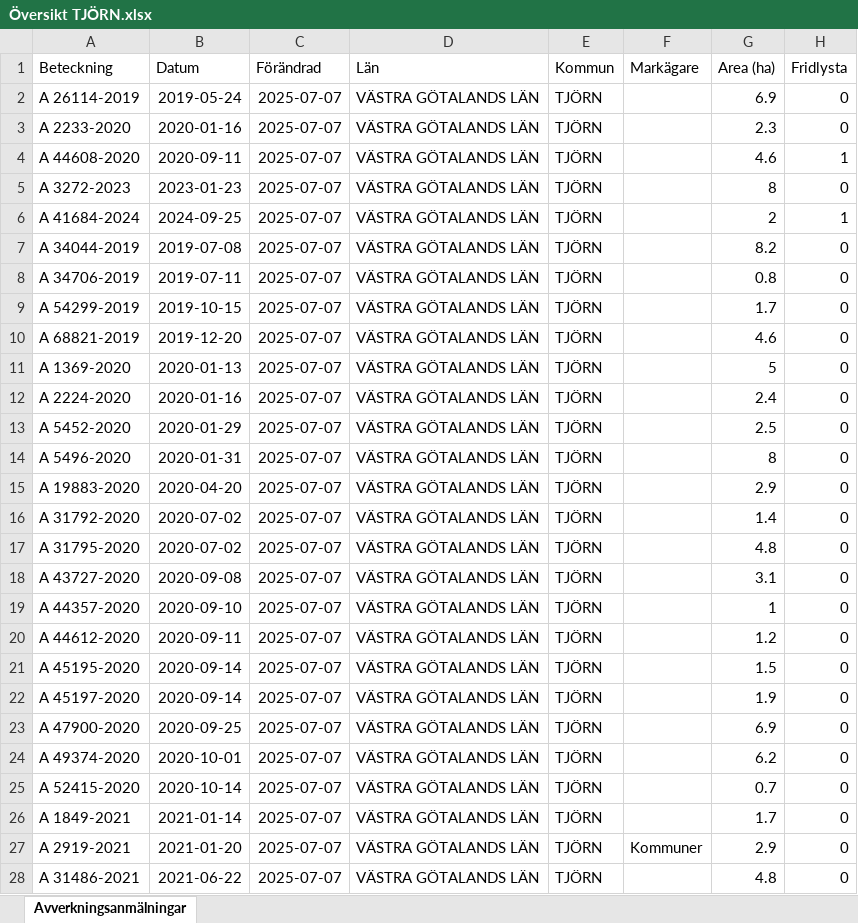
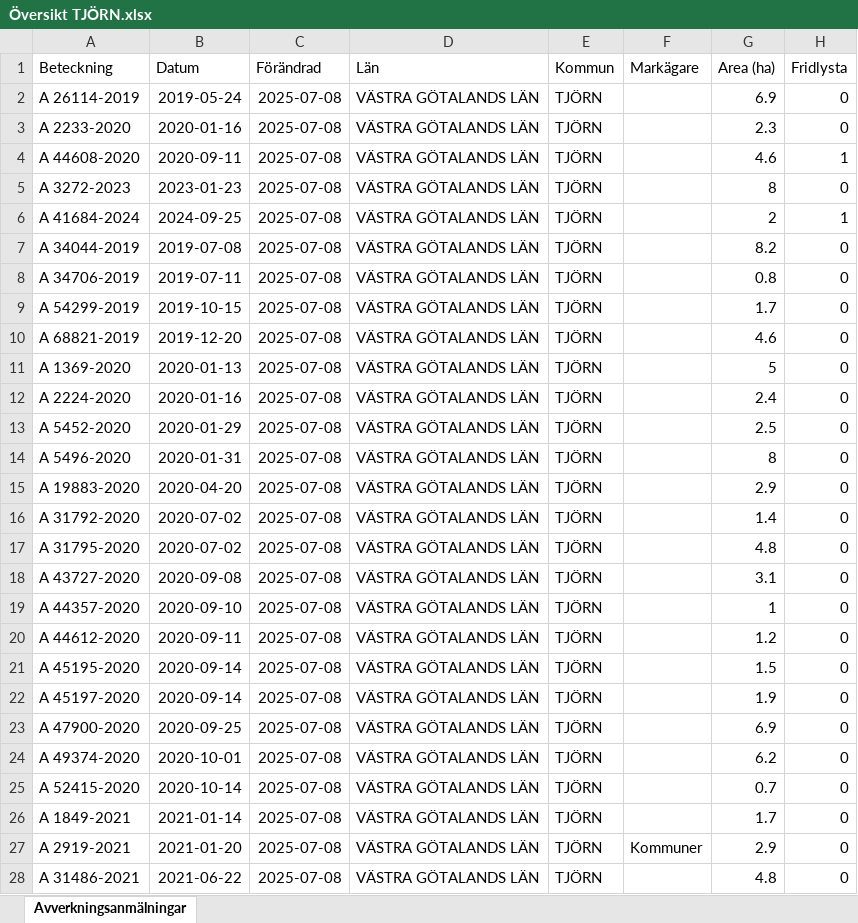
Before and after one commit to klasma/Logging_1419, an Excel workbook: Översikt TJÖRN.xlsx, sheet Avverkningsanmälningar, drawn as a sheet; only a part is shown; values as stored, in another font and other column widths than the file's, no borders; the diff covers the shown part only; the diff names each change by its address in the sheet, - before the commit and + after, or states it on an @@ line.

```diff
--- a/Översikt TJÖRN.xlsx (sheet Avverkningsanmälningar)
+++ b/Översikt TJÖRN.xlsx (sheet Avverkningsanmälningar)
-C2:C28 (Förändrad): 2025-07-07
+C2:C28 (Förändrad): 2025-07-08
```
Also changed, not shown: 25 edited cells elsewhere in this sheet, artfynd/A 2233-2020 artfynd.xlsx, artfynd/A 26114-2019 artfynd.xlsx, 24 other files.
